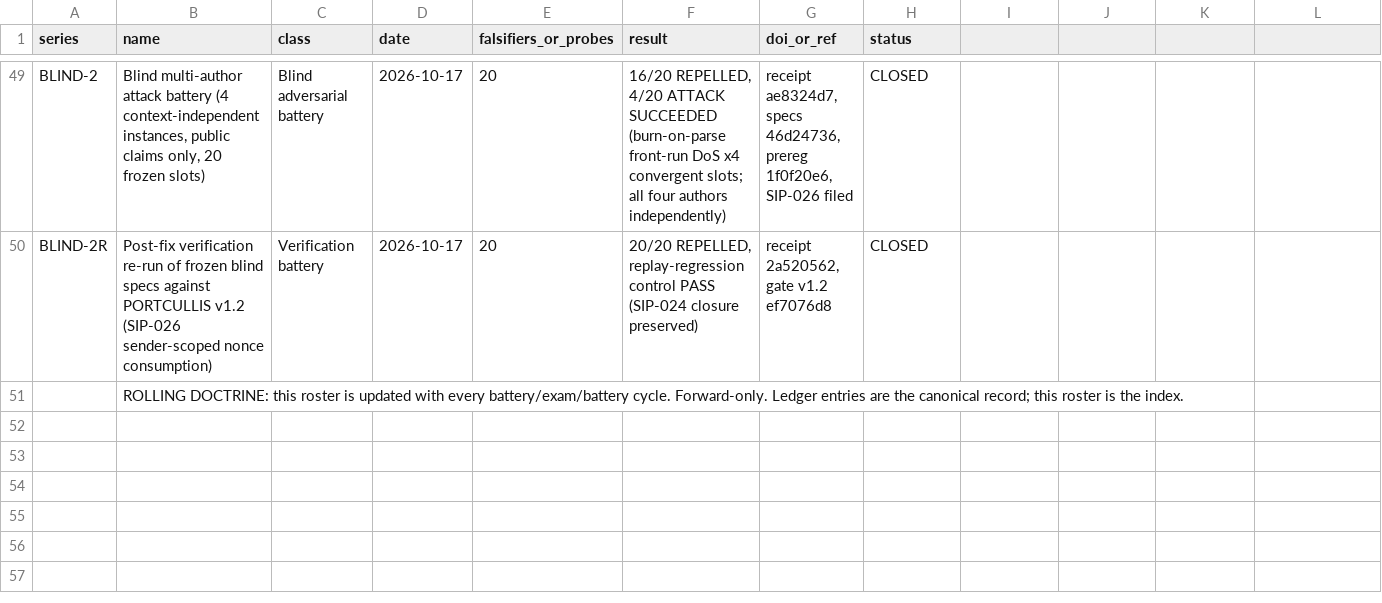
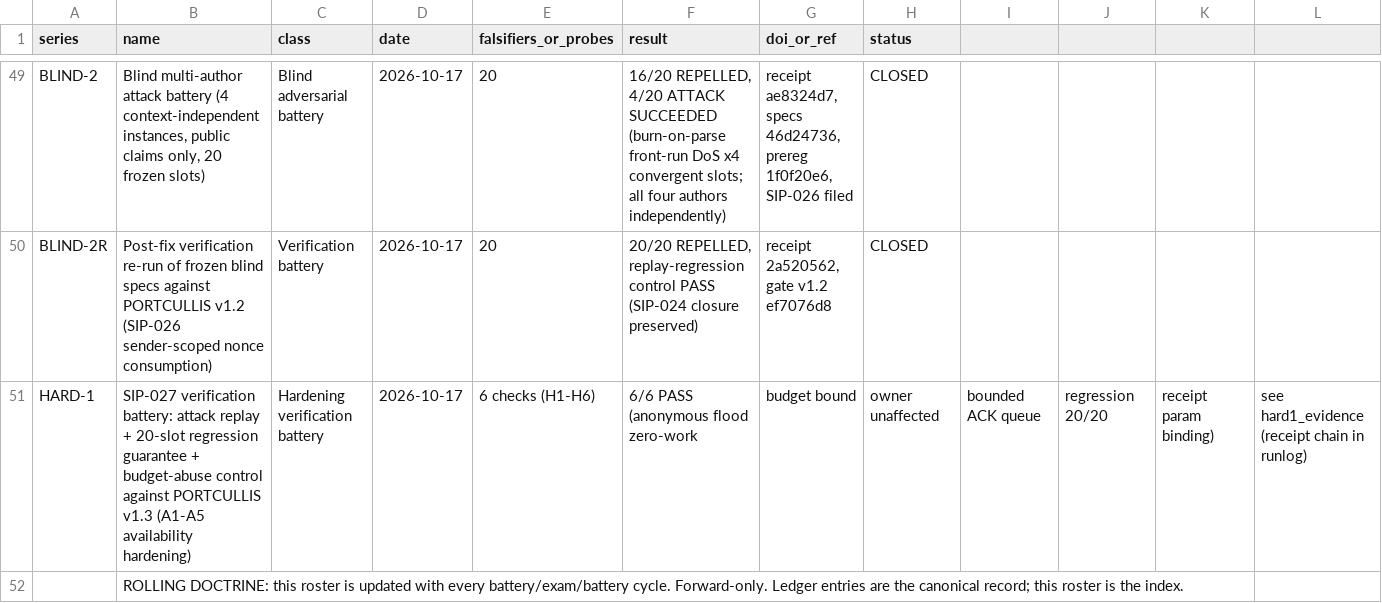
Before and after one commit to LLong2026/four-horsemen, a CSV file: TROPHY_ROSTER.csv, drawn as a sheet; only a part is shown, gaps mark what is left out; rows hold the shown columns only; the diff names each change by its address in the sheet, - before the commit and + after, or states it on an @@ line.

Commit message:
SIP-027/HARD-1: PORTCULLIS v1.3 availability hardening (A1-A5), verified 6/6 incl. 20-slot regression; roster +HARD-1 (50 cycles); feed v4 adds full tests roster with percentages + education/monitoring links roster. Leon ACK (chat authorization, 2026-10-17 ~13:02 CT)

```diff
--- a/TROPHY_ROSTER.csv
+++ b/TROPHY_ROSTER.csv
+row 51: HARD-1 | SIP-027 verification battery: attack replay + 20-slot regression guarantee + budget-abuse control against PORTCULLIS v1.3 (A1-A5 availability hardening) | Hardening verification battery | 2026-10-17 | 6 checks (H1-H6) | 6/6 PASS (anonymous flood zero-work | budget bound | owner unaffected | bounded ACK queue | regression 20/20 | receipt param binding) | see hard1_evidence (receipt chain in runlog)
```
Also changed, not shown: 9 other files.
